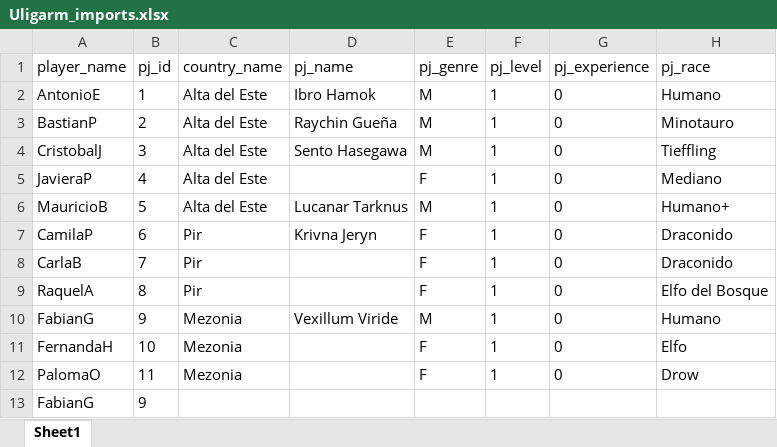
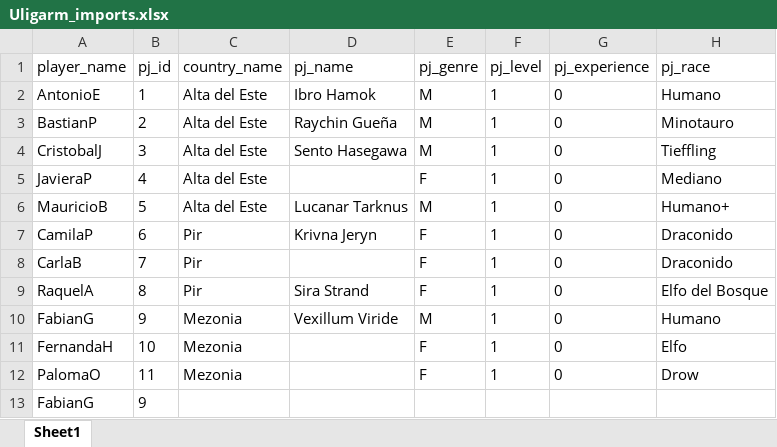
Before and after one commit to Cyclopzpp/UligarmPage, an Excel workbook: Uligarm_imports.xlsx, sheet Sheet1, drawn as a sheet; only a part is shown; values as stored, in another font and other column widths than the file's, no borders; the diff names each change by its address in the sheet, - before the commit and + after, or states it on an @@ line.

```diff
--- a/Uligarm_imports.xlsx (sheet Sheet1)
+++ b/Uligarm_imports.xlsx (sheet Sheet1)
-D9 (pj_name): (empty)
+D9 (pj_name): Sira Strand
```
Also changed, not shown: 2 other files.
